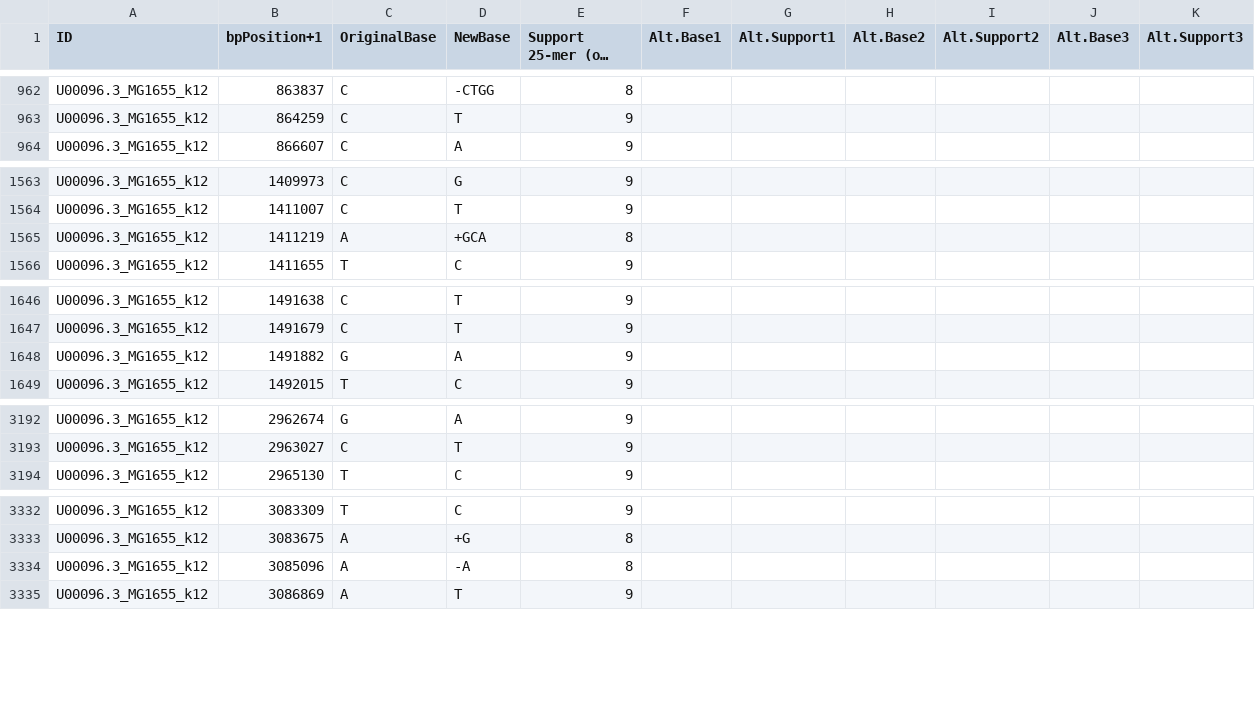
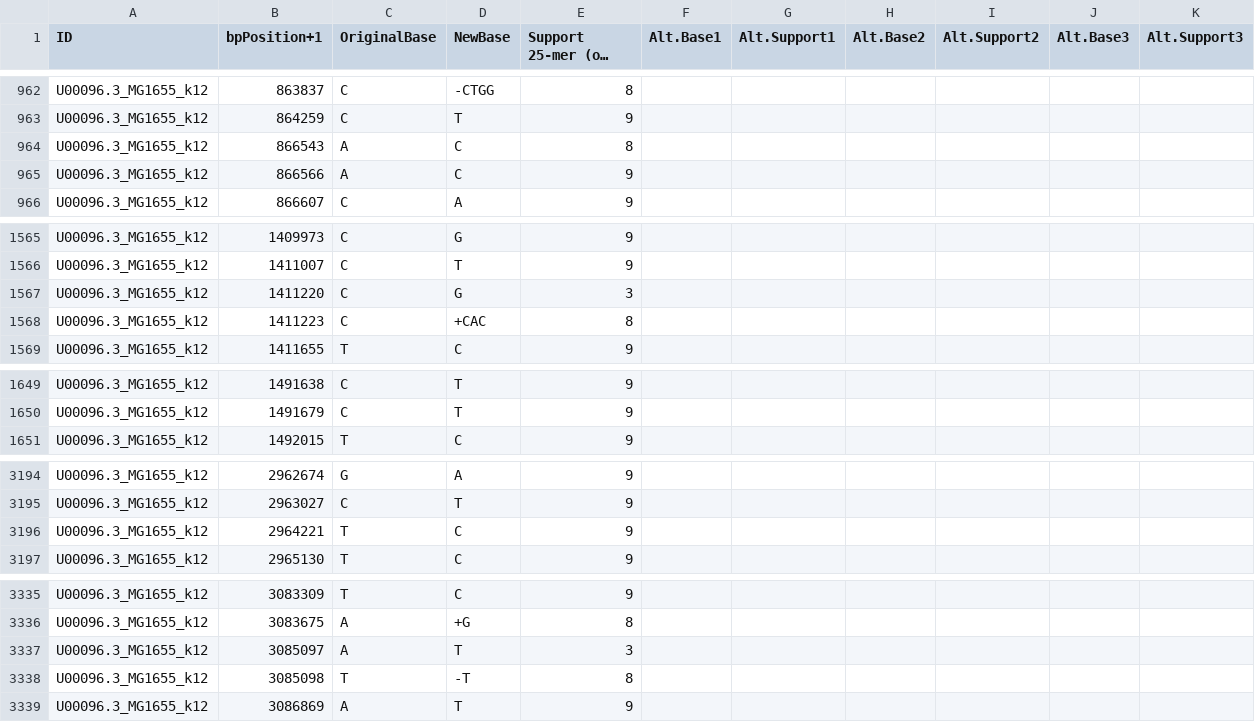
Before and after one commit to bcgsc/ntEdit, a TSV file: demo/ecoli_ntedit_k25_changes.tsv, drawn as a sheet; only a part is shown, gaps mark what is left out; long unchanged cells end in …; removed rows and columns are numbered as before the commit, all else as after; the diff covers the shown part only; the diff names each change by its address in the sheet, - before the commit and + after, or states it on an @@ line.

Commit message:
Update demo files

```diff
--- a/demo/ecoli_ntedit_k25_changes.tsv
+++ b/demo/ecoli_ntedit_k25_changes.tsv
+row 964: U00096.3_MG1655_k12 | 866543 | A | C | 8
+row 965: U00096.3_MG1655_k12 | 866566 | A | C | 9
-row 1565: U00096.3_MG1655_k12 | 1411219 | A | +GCA | 8
+row 1567: U00096.3_MG1655_k12 | 1411220 | C | G | 3
+row 1568: U00096.3_MG1655_k12 | 1411223 | C | +CAC | 8
-row 1648: U00096.3_MG1655_k12 | 1491882 | G | A | 9
+row 3196: U00096.3_MG1655_k12 | 2964221 | T | C | 9
-row 3334: U00096.3_MG1655_k12 | 3085096 | A | -A | 8
+row 3337: U00096.3_MG1655_k12 | 3085097 | A | T | 3
+row 3338: U00096.3_MG1655_k12 | 3085098 | T | -T | 8
```
Also changed, not shown: 2 removed rows and 1 edited cell elsewhere in this file, 1 other file.
